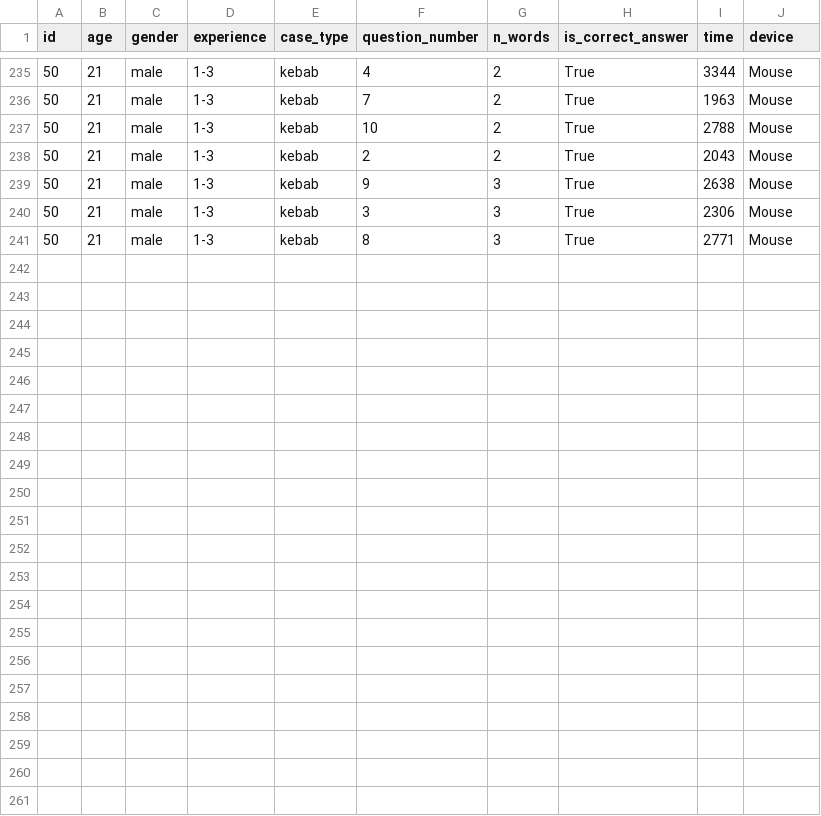
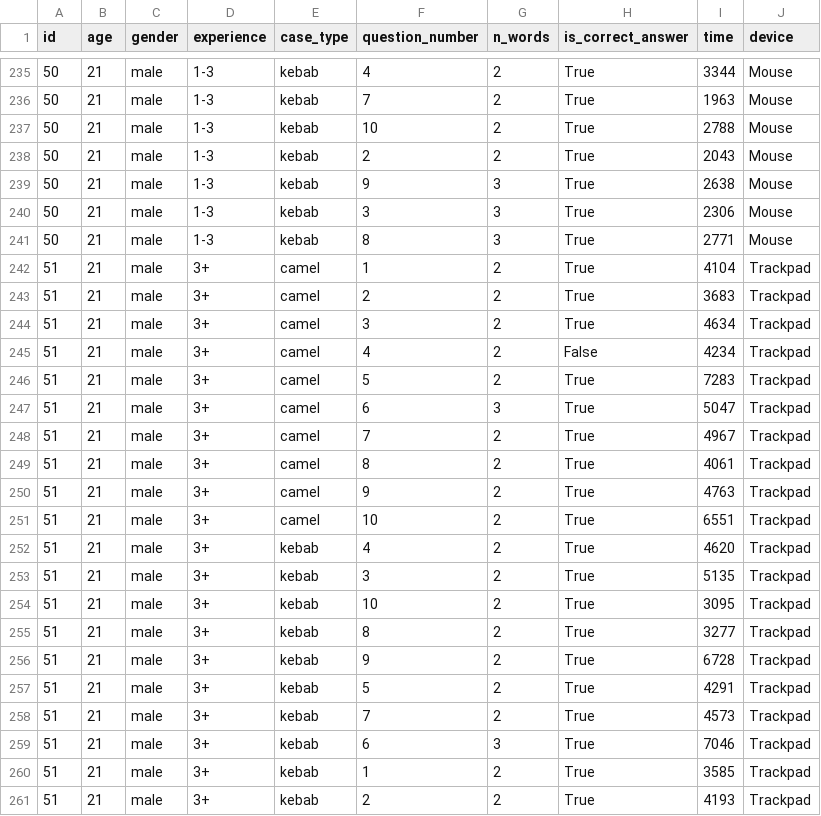
Before and after one commit to DePoli97/caseQuest, a CSV file: results.csv, drawn as a sheet; only a part is shown, gaps mark what is left out; the diff names each change by its address in the sheet, - before the commit and + after, or states it on an @@ line.

Commit message:
Giulio results

```diff
--- a/results.csv
+++ b/results.csv
+row 242: 51 | 21 | male | 3+ | camel | 1 | 2 | True | 4104 | Trackpad
+row 243: 51 | 21 | male | 3+ | camel | 2 | 2 | True | 3683 | Trackpad
+row 244: 51 | 21 | male | 3+ | camel | 3 | 2 | True | 4634 | Trackpad
+row 245: 51 | 21 | male | 3+ | camel | 4 | 2 | False | 4234 | Trackpad
+row 246: 51 | 21 | male | 3+ | camel | 5 | 2 | True | 7283 | Trackpad
+row 247: 51 | 21 | male | 3+ | camel | 6 | 3 | True | 5047 | Trackpad
+row 248: 51 | 21 | male | 3+ | camel | 7 | 2 | True | 4967 | Trackpad
+row 249: 51 | 21 | male | 3+ | camel | 8 | 2 | True | 4061 | Trackpad
+row 250: 51 | 21 | male | 3+ | camel | 9 | 2 | True | 4763 | Trackpad
+row 251: 51 | 21 | male | 3+ | camel | 10 | 2 | True | 6551 | Trackpad
+row 252: 51 | 21 | male | 3+ | kebab | 4 | 2 | True | 4620 | Trackpad
+row 253: 51 | 21 | male | 3+ | kebab | 3 | 2 | True | 5135 | Trackpad
+row 254: 51 | 21 | male | 3+ | kebab | 10 | 2 | True | 3095 | Trackpad
+row 255: 51 | 21 | male | 3+ | kebab | 8 | 2 | True | 3277 | Trackpad
+row 256: 51 | 21 | male | 3+ | kebab | 9 | 2 | True | 6728 | Trackpad
+row 257: 51 | 21 | male | 3+ | kebab | 5 | 2 | True | 4291 | Trackpad
+row 258: 51 | 21 | male | 3+ | kebab | 7 | 2 | True | 4573 | Trackpad
+row 259: 51 | 21 | male | 3+ | kebab | 6 | 3 | True | 7046 | Trackpad
+row 260: 51 | 21 | male | 3+ | kebab | 1 | 2 | True | 3585 | Trackpad
+row 261: 51 | 21 | male | 3+ | kebab | 2 | 2 | True | 4193 | Trackpad
```
